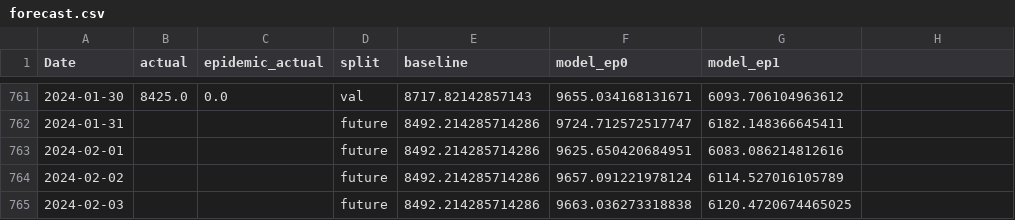
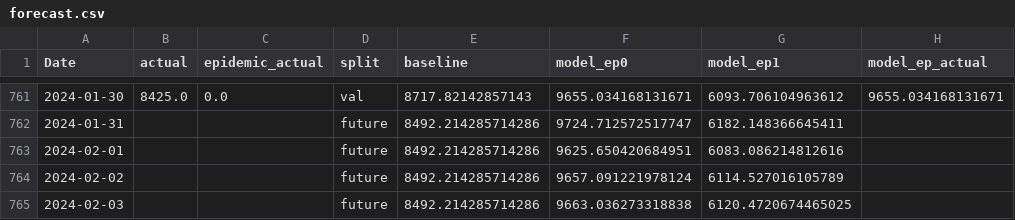
Before and after one commit to janusz-bit/forecast, a CSV file: outputs/forecast.csv, drawn as a sheet; only a part is shown, gaps mark what is left out; the diff covers the shown part only.

Commit message:
App: dynamiczny suwak okresu epidemii (liniowość pred(ep) = ep0 + (ep1-ep0)*ep); kol. model_ep_actual w forecast.csv

```diff
--- a/outputs/forecast.csv
+++ b/outputs/forecast.csv
@@ -1 +1 @@
-Date,actual,epidemic_actual,split,baseline,model_ep0,model_ep1
+Date,actual,epidemic_actual,split,baseline,model_ep0,model_ep1,model_ep_actual
@@ -761 +761 @@ Date,actual,epidemic_actual,split,baseline,model_ep0,model_ep1
-2024-01-30,8425.0,0.0,val,8717.82142857143,9655.034168131671,6093.706104963612
+2024-01-30,8425.0,0.0,val,8717.82142857143,9655.034168131671,6093.706104963612,9655.034168131671
```
Also changed, not shown: 27 edited cells elsewhere in this file, 4 other files.
